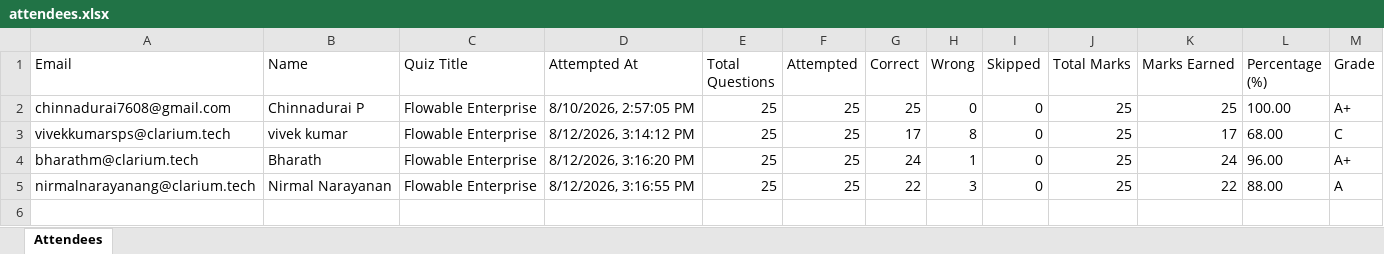
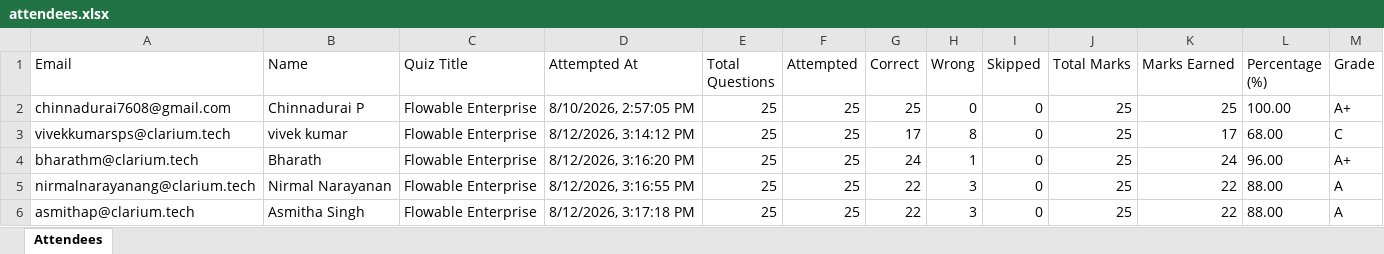
Before and after one commit to fejinfm2000/QuizForge, an Excel workbook: quizzes/flowable-enterprise/attendees.xlsx, sheet Attendees, drawn as a sheet; values as stored, in another font and other column widths than the file's, no borders; the diff names each change by its address in the sheet, - before the commit and + after, or states it on an @@ line.

Commit message:
Update attendees for quiz: flowable-enterprise — asmithap@clarium.tech

```diff
--- a/quizzes/flowable-enterprise/attendees.xlsx (sheet Attendees)
+++ b/quizzes/flowable-enterprise/attendees.xlsx (sheet Attendees)
+row 6: asmithap@clarium.tech | Asmitha Singh | Flowable Enterprise | 8/12/2026, 3:17:18 PM | 25 | 25 | 22 | 3 | 0 | 25 | 22 | 88.00 | A
```
